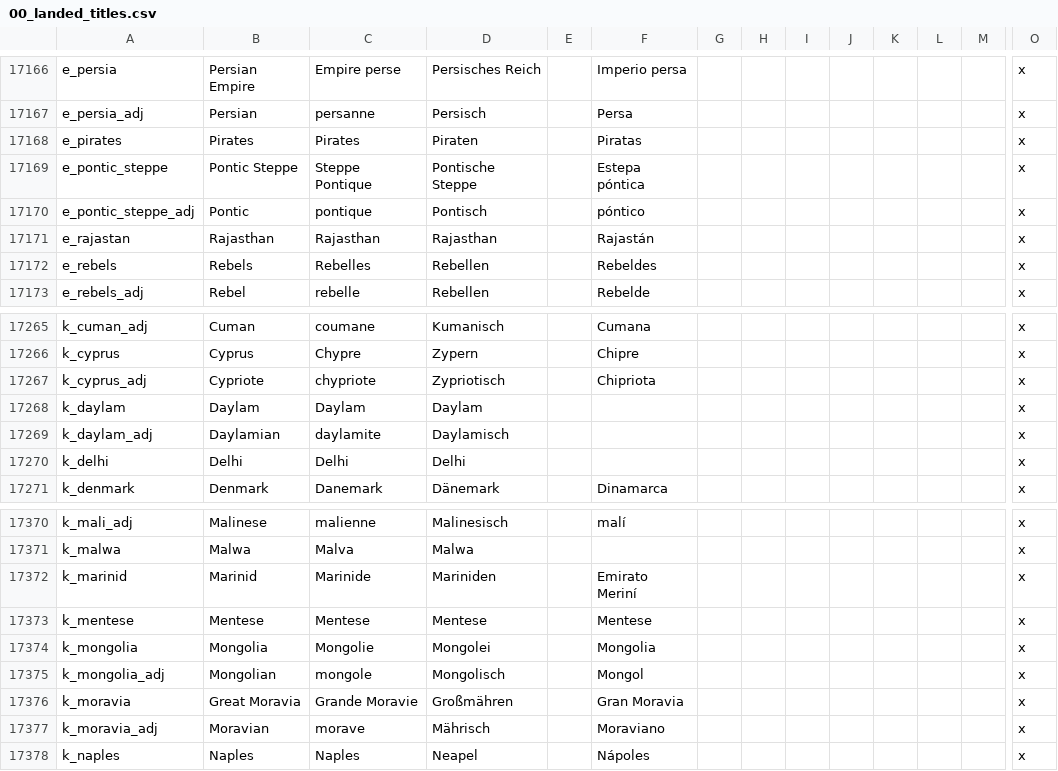
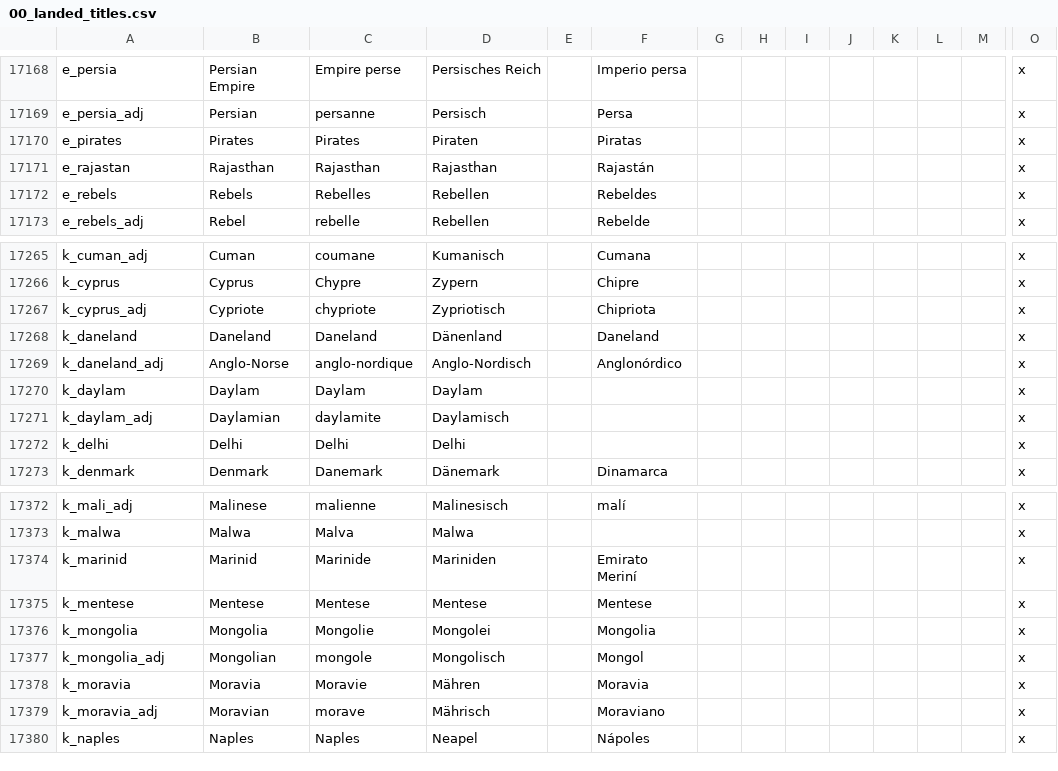
Before and after one commit to Aerotinge/TingedSlate, a CSV file: localisation/00_landed_titles.csv, drawn as a sheet; only a part is shown, gaps mark what is left out; removed rows and columns are numbered as before the commit, all else as after; rows hold the shown columns only; the diff covers the shown part only; the diff names each change by its address in the sheet, - before the commit and + after, or states it on an @@ line.

```diff
--- a/localisation/00_landed_titles.csv
+++ b/localisation/00_landed_titles.csv
-row 17169: e_pontic_steppe | Pontic Steppe | Steppe Pontique | Pontische Steppe |  | Estepa póntica |  |  |  |  |  |  |  | x
-row 17170: e_pontic_steppe_adj | Pontic | pontique | Pontisch |  | póntico |  |  |  |  |  |  |  | x
+row 17268: k_daneland | Daneland | Daneland | Dänenland |  | Daneland |  |  |  |  |  |  |  | x
+row 17269: k_daneland_adj | Anglo-Norse | anglo-nordique | Anglo-Nordisch |  | Anglonórdico |  |  |  |  |  |  |  | x
-B17378: Great Moravia
+B17378: Moravia
-C17378: Grande Moravie
+C17378: Moravie
-D17378: Großmähren
+D17378: Mähren
-F17378: Gran Moravia
+F17378: Moravia
```
Also changed, not shown: 8 added rows and 6 removed rows elsewhere in this file, 7 other files.
